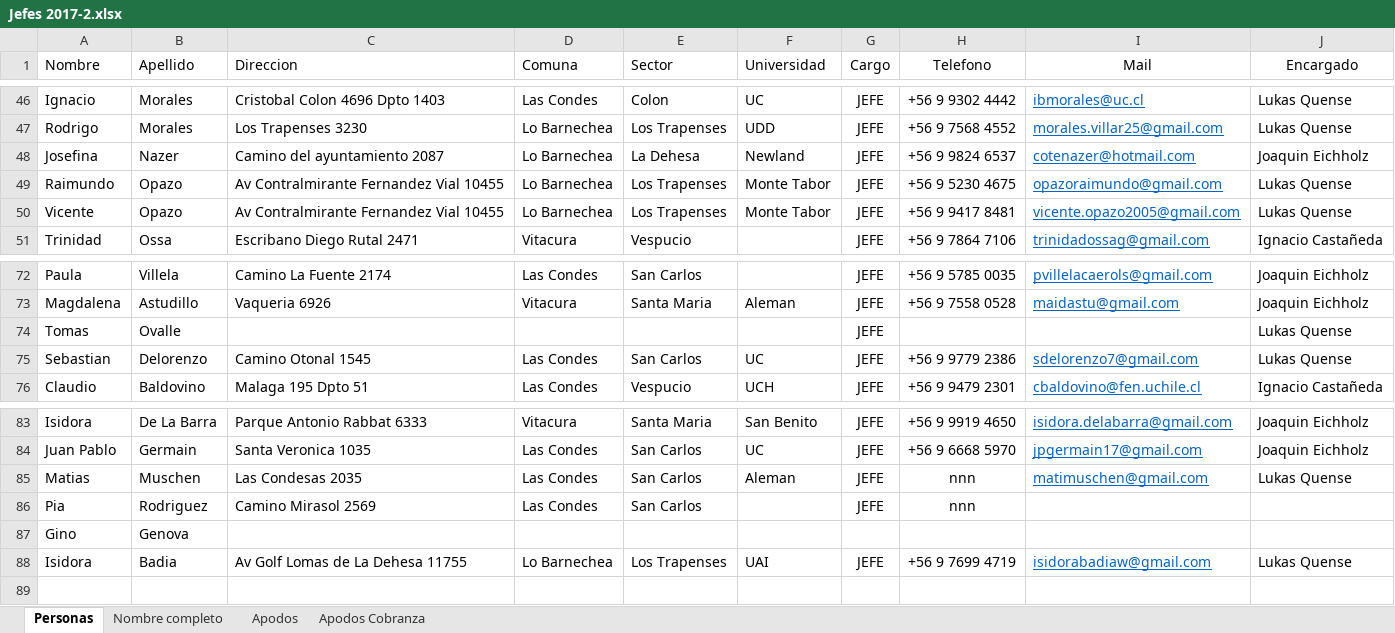
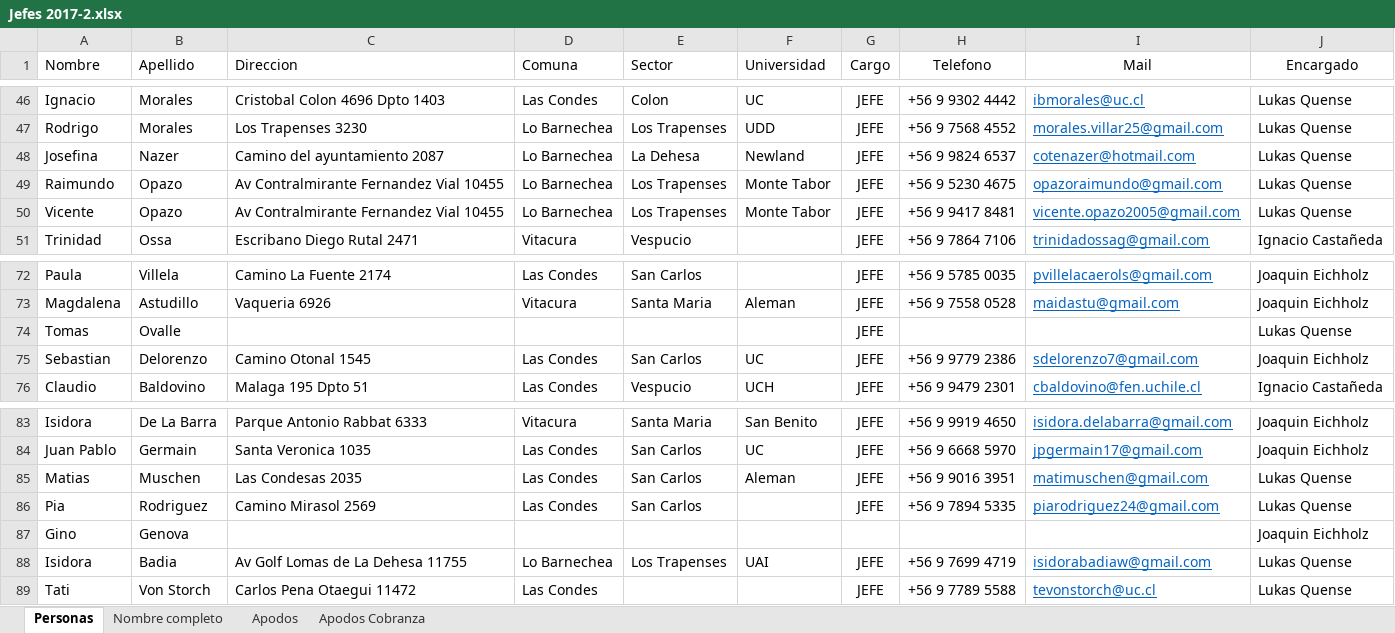
Before and after one commit to NachoCasta/FrutopiaWeb, an Excel workbook: bot/datos/Jefes 2017-2.xlsx, sheet Personas, drawn as a sheet; only a part is shown, gaps mark what is left out; values as stored, in another font and other column widths than the file's, no borders; table styles not drawn; the diff names each change by its address in the sheet, - before the commit and + after, or states it on an @@ line.

```diff
--- a/bot/datos/Jefes 2017-2.xlsx (sheet Personas)
+++ b/bot/datos/Jefes 2017-2.xlsx (sheet Personas)
-J48 (Encargado): Joaquin Eichholz
+J48 (Encargado): Lukas Quense
-J75 (Encargado): Lukas Quense
+J75 (Encargado): Joaquin Eichholz
-H85 (Telefono): nnn
+H85 (Telefono): +56 9 9016 3951
-H86 (Telefono): nnn
+H86 (Telefono): +56 9 7894 5335
-I86 (Mail): (empty)
+I86 (Mail): piarodriguez24@gmail.com
-J86 (Encargado): (empty)
+J86 (Encargado): Lukas Quense
-J87 (Encargado): (empty)
+J87 (Encargado): Joaquin Eichholz
+row 89: Tati | Von Storch | Carlos Pena Otaegui 11472 | Las Condes |  |  | JEFE | +56 9 7789 5588 | tevonstorch@uc.cl | Lukas Quense
```
Also changed, not shown: sheet Apodos Cobranza, sheet Apodos, sheet Nombre completo, bot/datos/2017 - 11 (Noviembre).xlsm, bot/datos/2017 - 12 (Diciembre).xlsm, 7 other files.
